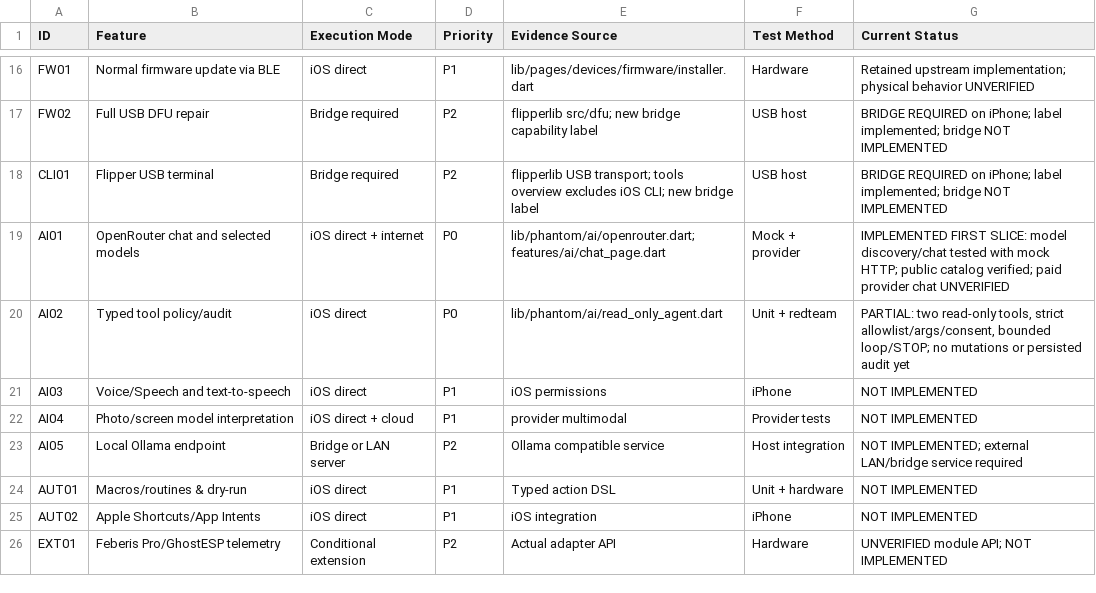
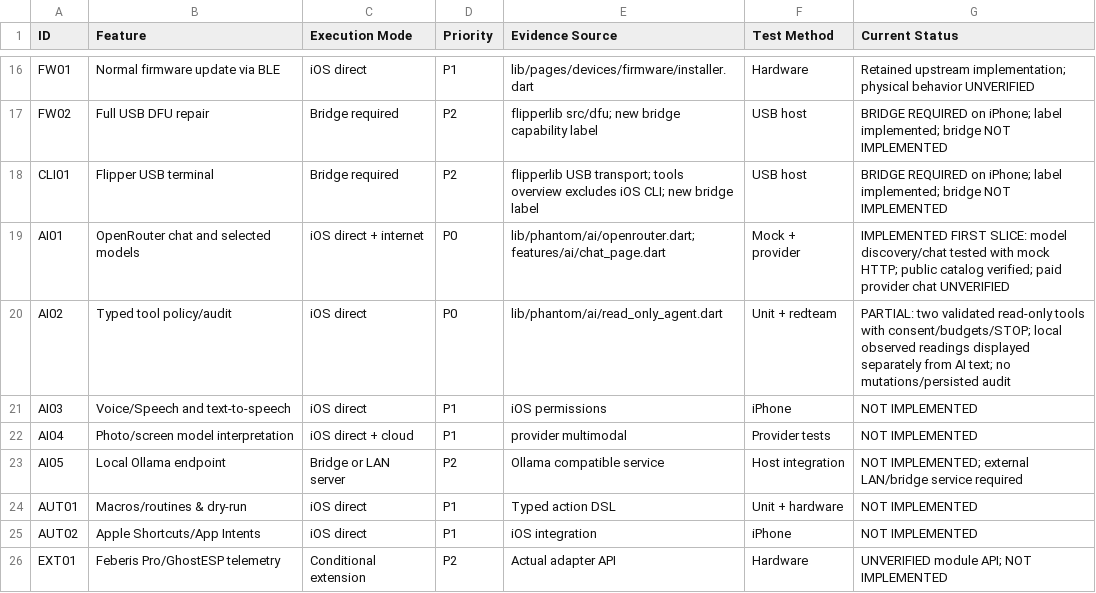
Before and after one commit to jajabinkio-commits/qUnleashed, a CSV file: docs/FEATURE_MATRIX.csv, drawn as a sheet; only a part is shown, gaps mark what is left out.

Commit message:
Separate observed device readings from AI explanations

```diff
--- a/docs/FEATURE_MATRIX.csv
+++ b/docs/FEATURE_MATRIX.csv
@@ -19,3 +19,3 @@ CLI01,Flipper USB terminal,Bridge required,P2,flipperlib USB transport; tools ov
 AI01,OpenRouter chat and selected models,iOS direct + internet,P0,lib/phantom/ai/openrouter.dart; features/ai/chat_page.dart,Mock + provider,IMPLEMENTED FIRST SLICE: model discovery/chat tested with mock HTTP; public catalog verified; paid provider chat UNVERIFIED
-AI02,Typed tool policy/audit,iOS direct,P0,lib/phantom/ai/read_only_agent.dart,Unit + redteam,"PARTIAL: two read-only tools, strict allowlist/args/consent, bounded loop/STOP; no mutations or persisted audit yet"
+AI02,Typed tool policy/audit,iOS direct,P0,lib/phantom/ai/read_only_agent.dart,Unit + redteam,PARTIAL: two validated read-only tools with consent/budgets/STOP; local observed readings displayed separately from AI text; no mutations/persisted audit
 AI03,Voice/Speech and text-to-speech,iOS direct,P1,iOS permissions,iPhone,NOT IMPLEMENTED
```
Also changed, not shown: 23 other files.
